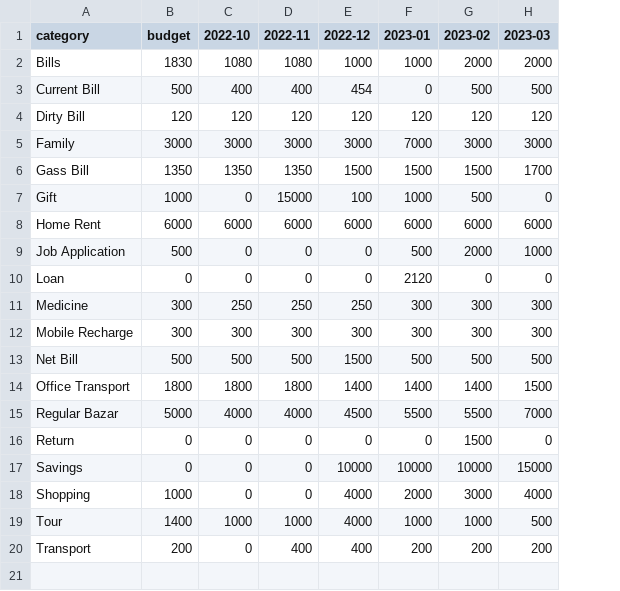
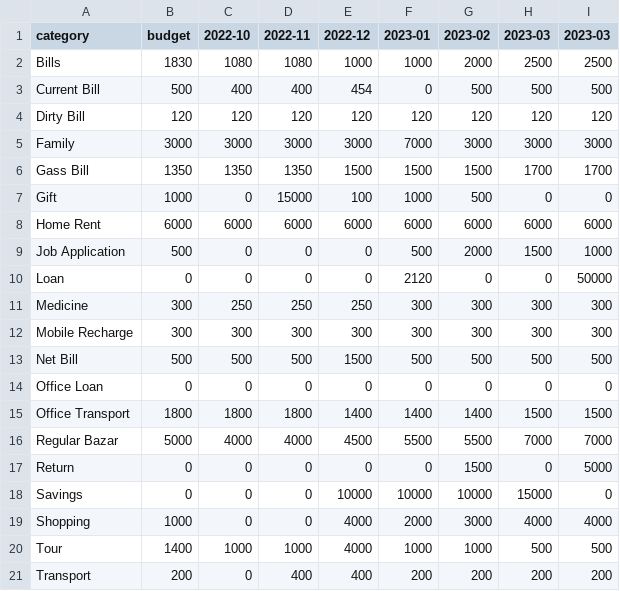
Before and after one commit to sohelranacse/analysis-data, a CSV file: budget/budget.csv, drawn as a sheet; the diff names each change by its address in the sheet, - before the commit and + after, or states it on an @@ line.

```diff
--- a/budget/budget.csv
+++ b/budget/budget.csv
+column I (2023-03), rows 2-13: 2500 | 500 | 120 | 3000 | 1700 | 0 | 6000 | 1000 | 50000 | 300 | 300 | 500; rows 15-21: 1500 | 7000 | 5000 | 0 | 4000 | 500 | 200
-H2 (2023-03): 2000
+H2 (2023-03): 2500
-H9 (2023-03): 1000
+H9 (2023-03): 1500
+row 14: Office Loan | 0 | 0 | 0 | 0 | 0 | 0 | 0 | 0
```
Also changed, not shown: budget/data.csv.
